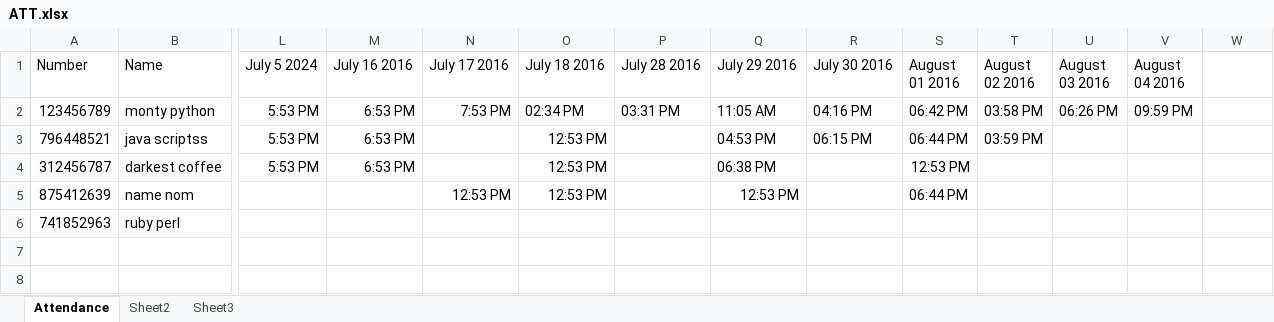
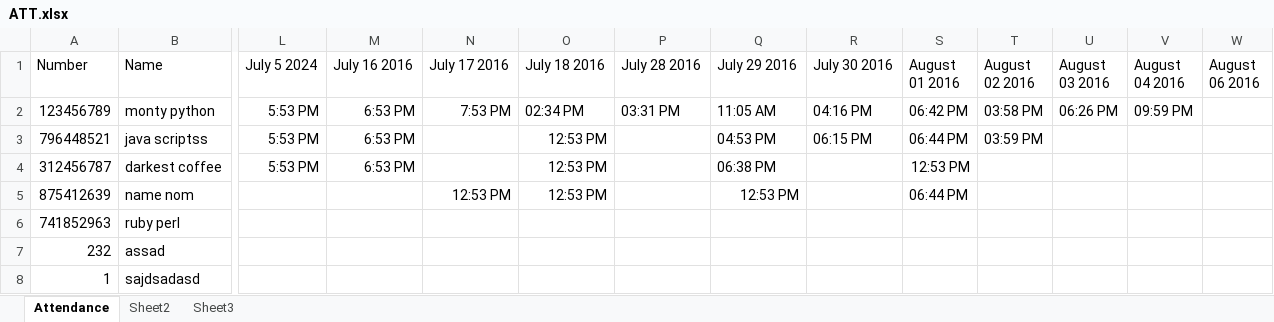
Before and after one commit to coolcom200/Barcode-Scanner, an Excel workbook: ATT.xlsx, sheet Attendance, drawn as a sheet; only a part is shown, gaps mark what is left out; values as stored, in another font and other column widths than the file's, no borders; rows hold the shown columns only; the diff names each change by its address in the sheet, - before the commit and + after, or states it on an @@ line.

```diff
--- a/ATT.xlsx (sheet Attendance)
+++ b/ATT.xlsx (sheet Attendance)
-W1: (empty)
+W1: August 06 2016
+row 7: 232 | assad
+row 8: 1 | sajdsadasd
```
Also changed, not shown: 1 other file.
